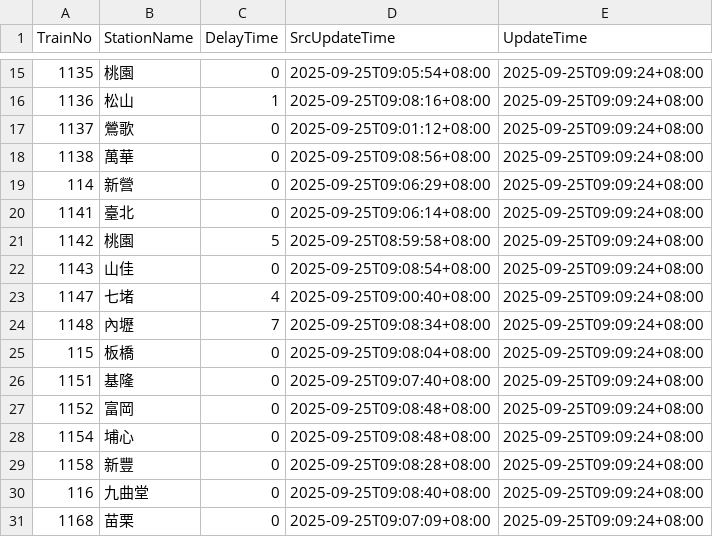
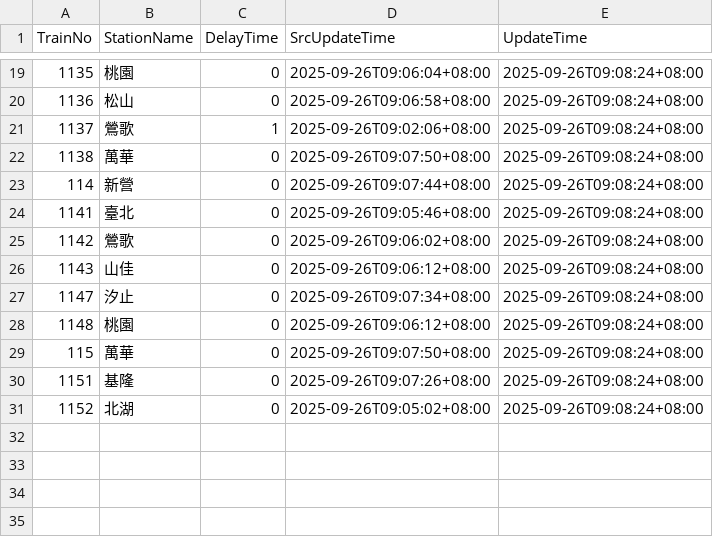
Before and after one commit to funfun0912/Open-Platform-Software-Mid, a CSV file: api.csv, drawn as a sheet; only a part is shown, gaps mark what is left out; the diff covers the shown part only.

```diff
--- a/api.csv
+++ b/api.csv
@@ -15,17 +19,13 @@ TrainNo,StationName,DelayTime,SrcUpdateTime,UpdateTime
-1135,桃園,0,2025-09-25T09:05:54+08:00,2025-09-25T09:09:24+08:00
-1136,松山,1,2025-09-25T09:08:16+08:00,2025-09-25T09:09:24+08:00
-1137,鶯歌,0,2025-09-25T09:01:12+08:00,2025-09-25T09:09:24+08:00
-1138,萬華,0,2025-09-25T09:08:56+08:00,2025-09-25T09:09:24+08:00
-114,新營,0,2025-09-25T09:06:29+08:00,2025-09-25T09:09:24+08:00
-1141,臺北,0,2025-09-25T09:06:14+08:00,2025-09-25T09:09:24+08:00
-1142,桃園,5,2025-09-25T08:59:58+08:00,2025-09-25T09:09:24+08:00
-1143,山佳,0,2025-09-25T09:08:54+08:00,2025-09-25T09:09:24+08:00
-1147,七堵,4,2025-09-25T09:00:40+08:00,2025-09-25T09:09:24+08:00
-1148,內壢,7,2025-09-25T09:08:34+08:00,2025-09-25T09:09:24+08:00
-115,板橋,0,2025-09-25T09:08:04+08:00,2025-09-25T09:09:24+08:00
-1151,基隆,0,2025-09-25T09:07:40+08:00,2025-09-25T09:09:24+08:00
-1152,富岡,0,2025-09-25T09:08:48+08:00,2025-09-25T09:09:24+08:00
-1154,埔心,0,2025-09-25T09:08:48+08:00,2025-09-25T09:09:24+08:00
-1158,新豐,0,2025-09-25T09:08:28+08:00,2025-09-25T09:09:24+08:00
-116,九曲堂,0,2025-09-25T09:08:40+08:00,2025-09-25T09:09:24+08:00
-1168,苗栗,0,2025-09-25T09:07:09+08:00,2025-09-25T09:09:24+08:00
+1135,桃園,0,2025-09-26T09:06:04+08:00,2025-09-26T09:08:24+08:00
+1136,松山,0,2025-09-26T09:06:58+08:00,2025-09-26T09:08:24+08:00
+1137,鶯歌,1,2025-09-26T09:02:06+08:00,2025-09-26T09:08:24+08:00
+1138,萬華,0,2025-09-26T09:07:50+08:00,2025-09-26T09:08:24+08:00
+114,新營,0,2025-09-26T09:07:44+08:00,2025-09-26T09:08:24+08:00
+1141,臺北,0,2025-09-26T09:05:46+08:00,2025-09-26T09:08:24+08:00
+1142,鶯歌,0,2025-09-26T09:06:02+08:00,2025-09-26T09:08:24+08:00
+1143,山佳,0,2025-09-26T09:06:12+08:00,2025-09-26T09:08:24+08:00
+1147,汐止,0,2025-09-26T09:07:34+08:00,2025-09-26T09:08:24+08:00
+1148,桃園,0,2025-09-26T09:06:12+08:00,2025-09-26T09:08:24+08:00
+115,萬華,0,2025-09-26T09:07:50+08:00,2025-09-26T09:08:24+08:00
+1151,基隆,0,2025-09-26T09:07:26+08:00,2025-09-26T09:08:24+08:00
+1152,北湖,0,2025-09-26T09:05:02+08:00,2025-09-26T09:08:24+08:00
```
Also changed, not shown: 5 added rows, 1 removed row and 33 edited cells elsewhere in this file.
